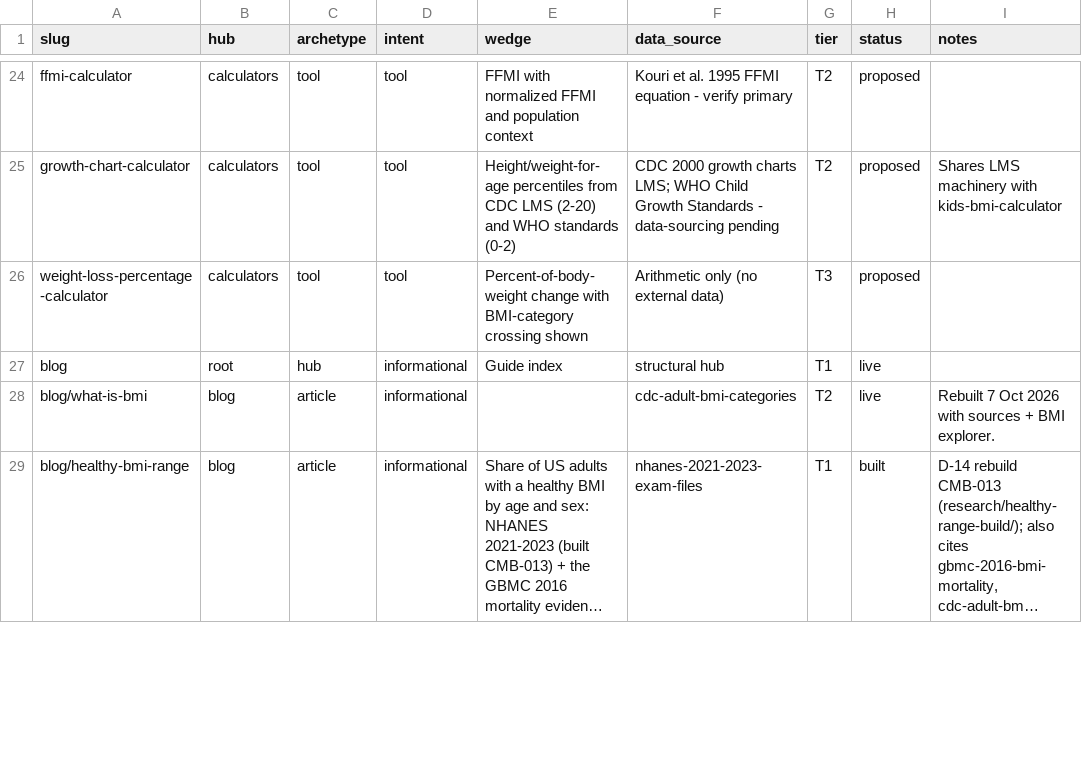
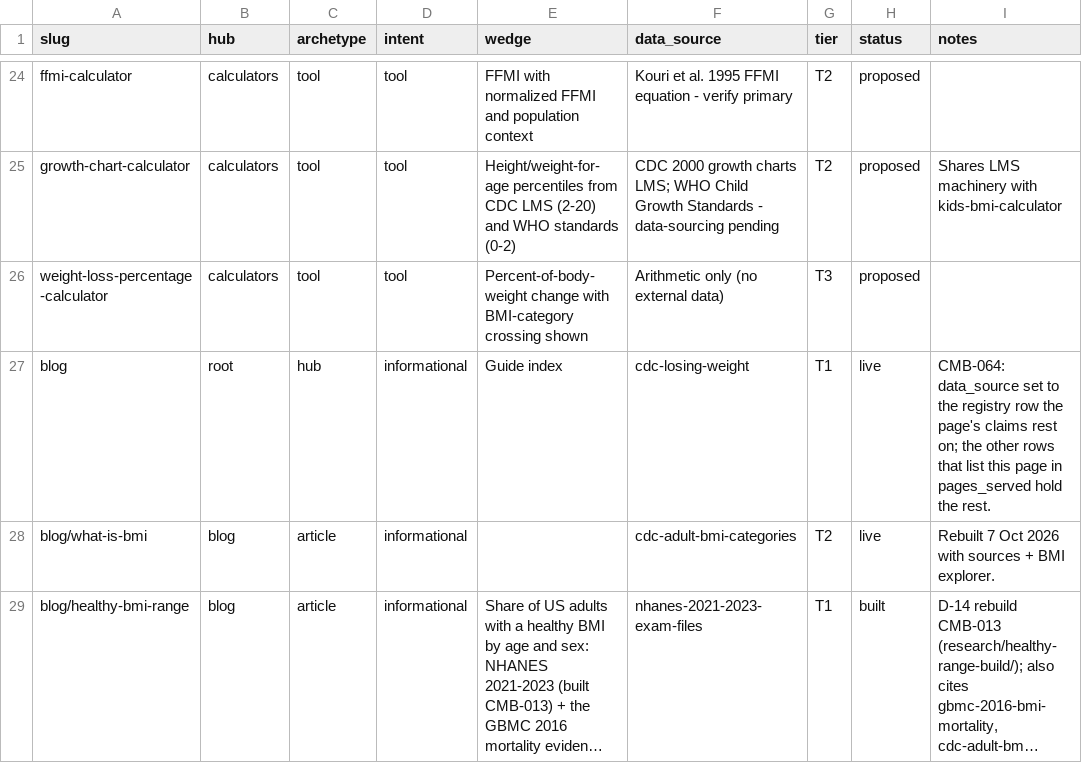
Before and after one commit to Mapstor/calculatemybmi, a CSV file: research/page-map.csv, drawn as a sheet; only a part is shown, gaps mark what is left out; long unchanged cells end in …; the diff covers the shown part only.

```diff
--- a/research/page-map.csv
+++ b/research/page-map.csv
@@ -26,3 +26,3 @@ growth-chart-calculator,calculators,tool,tool,Height/weight-for-age percentiles
 weight-loss-percentage-calculator,calculators,tool,tool,Percent-of-body-weight change with BMI-category crossing shown,Arithmetic only (no external data),T3,proposed,
-blog,root,hub,informational,Guide index,structural hub,T1,live,
+blog,root,hub,informational,Guide index,cdc-losing-weight,T1,live,CMB-064: data_source set to the registry row the page's claims rest on; the other rows that list this page in pages_served hold the rest.
 blog/what-is-bmi,blog,article,informational,,cdc-adult-bmi-categories,T2,live,Rebuilt 7 Oct 2026 with sources + BMI explorer.
```
Also changed, not shown: 6 edited cells elsewhere in this file, research/data-sources.csv, research/page-scores.csv, 14 other files.
